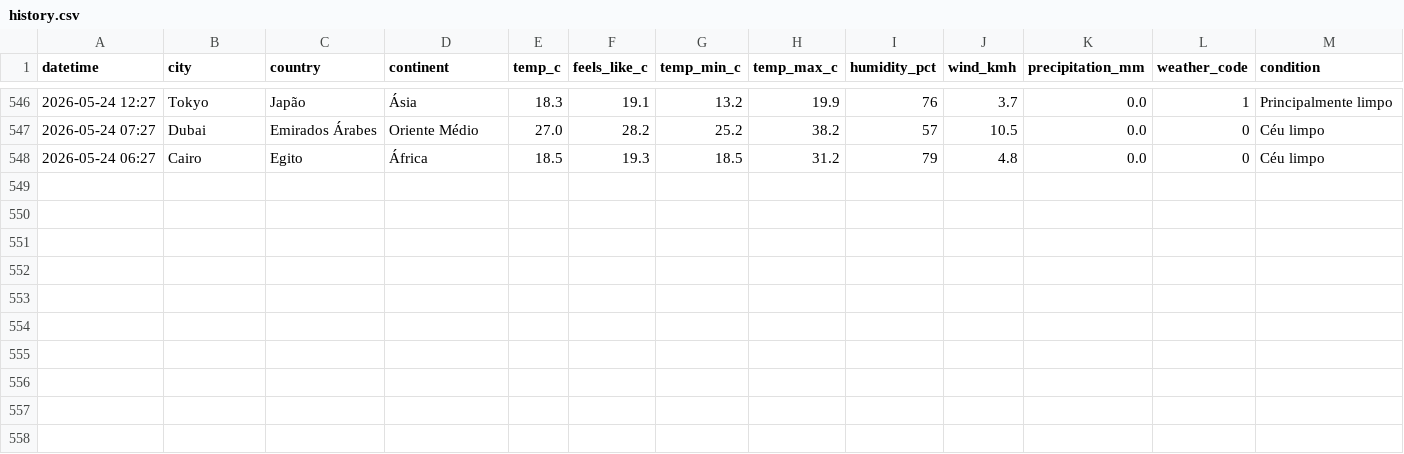
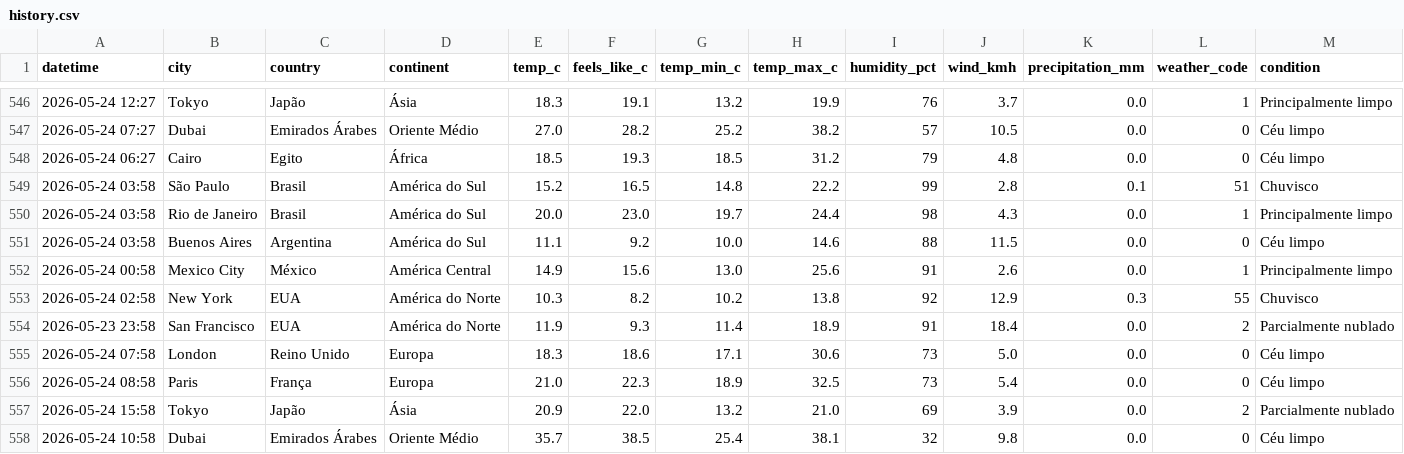
Before and after one commit to Pedroxious/skylog, a CSV file: data/history.csv, drawn as a sheet; only a part is shown, gaps mark what is left out; rows hold the shown columns only; the diff names each change by its address in the sheet, - before the commit and + after, or states it on an @@ line.

Commit message:
🌍 weather update 2026-05-24 06:58 UTC

```diff
--- a/data/history.csv
+++ b/data/history.csv
+row 549: 2026-05-24 03:58 | São Paulo | Brasil | América do Sul | 15.2 | 16.5 | 14.8 | 22.2 | 99 | 2.8 | 0.1 | 51 | Chuvisco
+row 550: 2026-05-24 03:58 | Rio de Janeiro | Brasil | América do Sul | 20.0 | 23.0 | 19.7 | 24.4 | 98 | 4.3 | 0.0 | 1 | Principalmente limpo
+row 551: 2026-05-24 03:58 | Buenos Aires | Argentina | América do Sul | 11.1 | 9.2 | 10.0 | 14.6 | 88 | 11.5 | 0.0 | 0 | Céu limpo
+row 552: 2026-05-24 00:58 | Mexico City | México | América Central | 14.9 | 15.6 | 13.0 | 25.6 | 91 | 2.6 | 0.0 | 1 | Principalmente limpo
+row 553: 2026-05-24 02:58 | New York | EUA | América do Norte | 10.3 | 8.2 | 10.2 | 13.8 | 92 | 12.9 | 0.3 | 55 | Chuvisco
+row 554: 2026-05-23 23:58 | San Francisco | EUA | América do Norte | 11.9 | 9.3 | 11.4 | 18.9 | 91 | 18.4 | 0.0 | 2 | Parcialmente nublado
+row 555: 2026-05-24 07:58 | London | Reino Unido | Europa | 18.3 | 18.6 | 17.1 | 30.6 | 73 | 5.0 | 0.0 | 0 | Céu limpo
+row 556: 2026-05-24 08:58 | Paris | França | Europa | 21.0 | 22.3 | 18.9 | 32.5 | 73 | 5.4 | 0.0 | 0 | Céu limpo
+row 557: 2026-05-24 15:58 | Tokyo | Japão | Ásia | 20.9 | 22.0 | 13.2 | 21.0 | 69 | 3.9 | 0.0 | 2 | Parcialmente nublado
+row 558: 2026-05-24 10:58 | Dubai | Emirados Árabes | Oriente Médio | 35.7 | 38.5 | 25.4 | 38.1 | 32 | 9.8 | 0.0 | 0 | Céu limpo
```
Also changed, not shown: 11 other files.
